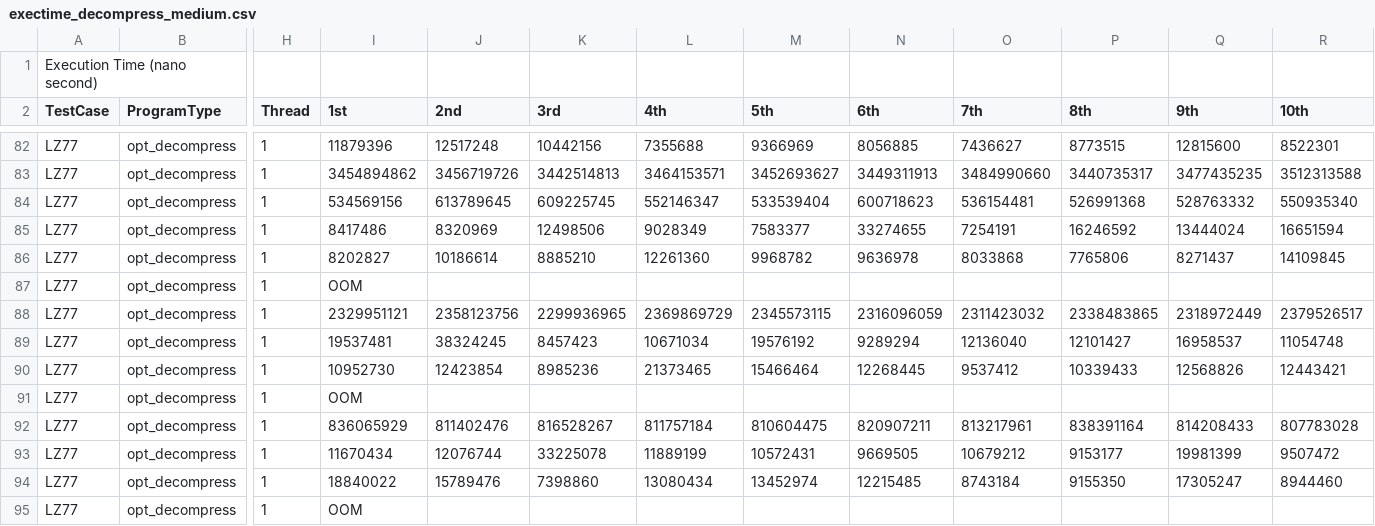
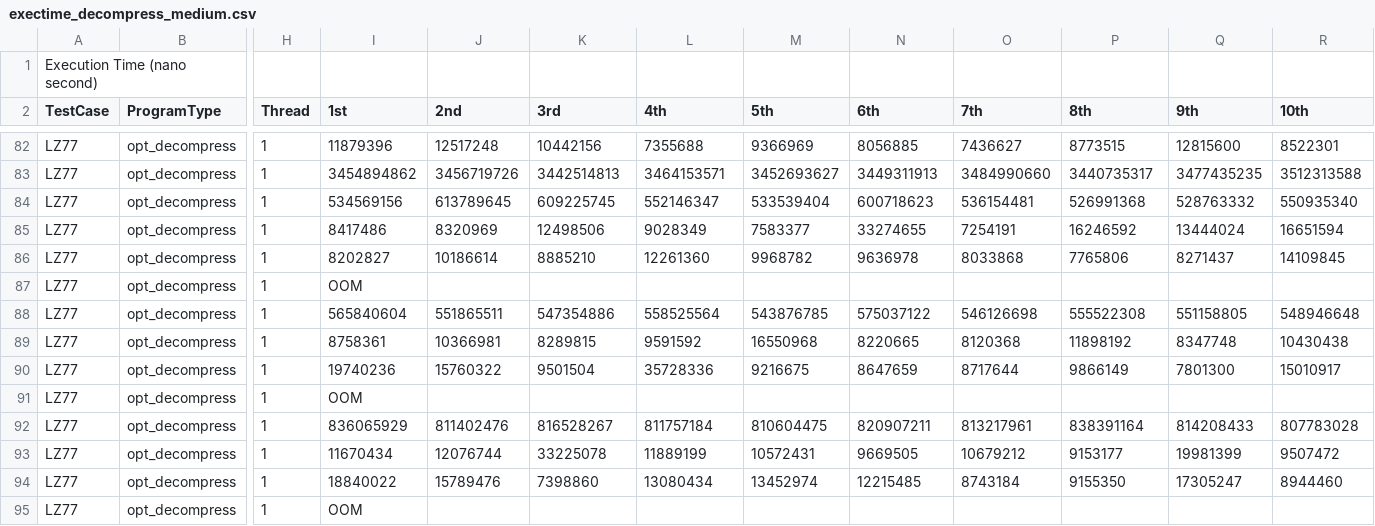
Before and after one commit to samminweng/WhileyOpenCL, a CSV file: benchmarks/results/lz77/exectime_decompress_medium.csv, drawn as a sheet; only a part is shown, gaps mark what is left out; the diff names each change by its address in the sheet, - before the commit and + after, or states it on an @@ line.

Commit message:
Updated the LZ77 benchmarks because of M60 input files are not correct

```diff
--- a/benchmarks/results/lz77/exectime_decompress_medium.csv
+++ b/benchmarks/results/lz77/exectime_decompress_medium.csv
-I88 (1st): 2329951121
+I88 (1st): 565840604
-J88 (2nd): 2358123756
+J88 (2nd): 551865511
-K88 (3rd): 2299936965
+K88 (3rd): 547354886
-L88 (4th): 2369869729
+L88 (4th): 558525564
-M88 (5th): 2345573115
+M88 (5th): 543876785
-N88 (6th): 2316096059
+N88 (6th): 575037122
-O88 (7th): 2311423032
+O88 (7th): 546126698
-P88 (8th): 2338483865
+P88 (8th): 555522308
-Q88 (9th): 2318972449
+Q88 (9th): 551158805
-R88 (10th): 2379526517
+R88 (10th): 548946648
-I89 (1st): 19537481
+I89 (1st): 8758361
-J89 (2nd): 38324245
+J89 (2nd): 10366981
-K89 (3rd): 8457423
+K89 (3rd): 8289815
-L89 (4th): 10671034
+L89 (4th): 9591592
-M89 (5th): 19576192
+M89 (5th): 16550968
-N89 (6th): 9289294
+N89 (6th): 8220665
-O89 (7th): 12136040
+O89 (7th): 8120368
-P89 (8th): 12101427
+P89 (8th): 11898192
-Q89 (9th): 16958537
+Q89 (9th): 8347748
-R89 (10th): 11054748
+R89 (10th): 10430438
-I90 (1st): 10952730
+I90 (1st): 19740236
-J90 (2nd): 12423854
+J90 (2nd): 15760322
-K90 (3rd): 8985236
+K90 (3rd): 9501504
-L90 (4th): 21373465
+L90 (4th): 35728336
-M90 (5th): 15466464
+M90 (5th): 9216675
-N90 (6th): 12268445
+N90 (6th): 8647659
-O90 (7th): 9537412
+O90 (7th): 8717644
-P90 (8th): 10339433
+P90 (8th): 9866149
-Q90 (9th): 12568826
+Q90 (9th): 7801300
-R90 (10th): 12443421
+R90 (10th): 15010917
```
Also changed, not shown: 7 other files.
